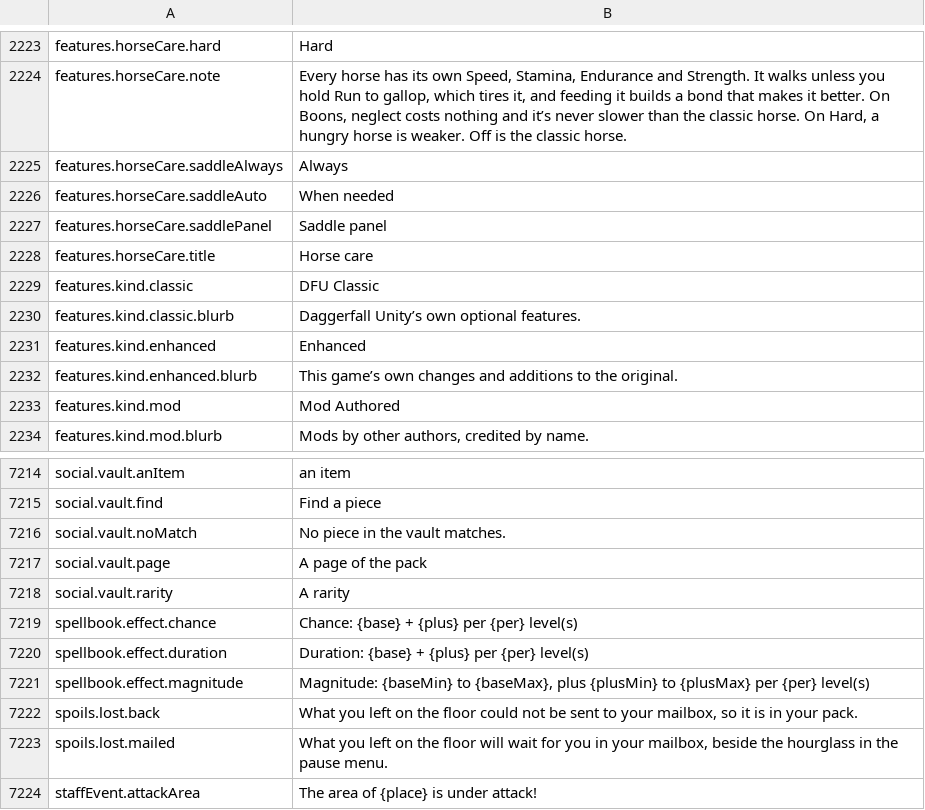
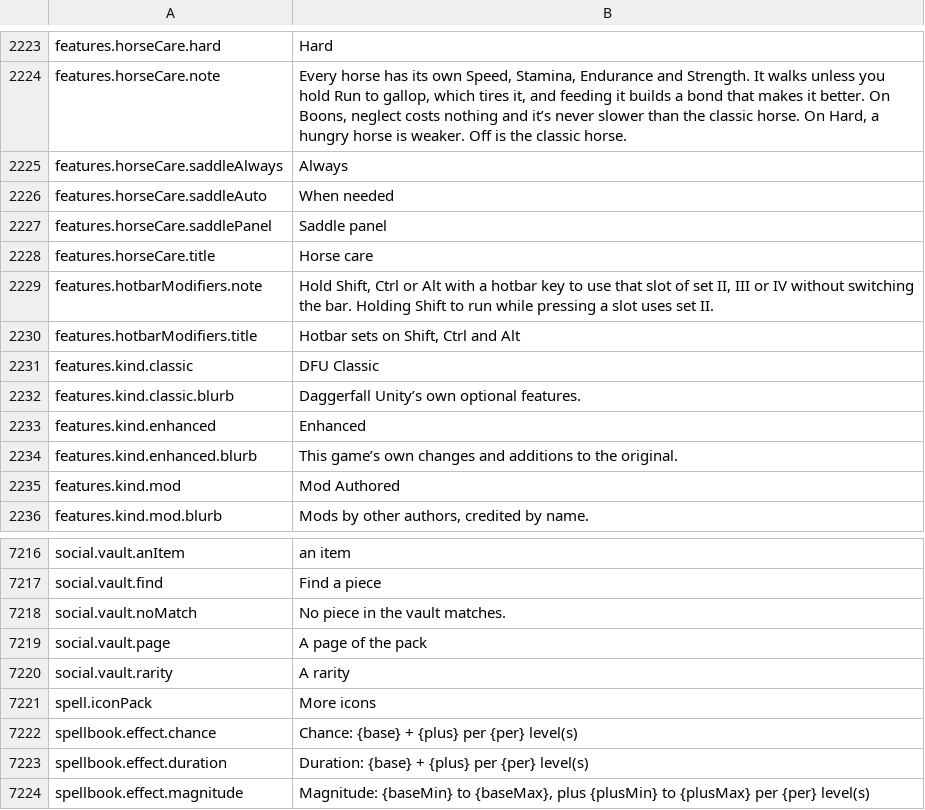
Before and after one commit to Killbow/bunnyfall, a CSV file: locales/en/Port_Strings.csv, drawn as a sheet; only a part is shown, gaps mark what is left out; the shorter side is filled out with more unchanged rows.

```diff
--- a/locales/en/Port_Strings.csv
+++ b/locales/en/Port_Strings.csv
@@ -2228,2 +2228,4 @@ features.horseCare.saddlePanel,"Saddle panel"
 features.horseCare.title,"Horse care"
+features.hotbarModifiers.note,"Hold Shift, Ctrl or Alt with a hotbar key to use that slot of set II, III or IV without switching the bar. Holding Shift to run while pressing a slot uses set II."
+features.hotbarModifiers.title,"Hotbar sets on Shift, Ctrl and Alt"
 features.kind.classic,"DFU Classic"
@@ -7218,2 +7220,3 @@ social.vault.page,"A page of the pack"
 social.vault.rarity,"A rarity"
+spell.iconPack,"More icons"
 spellbook.effect.chance,"Chance: {base} + {plus} per {per} level(s)"
```
Also changed, not shown: 11 other files.
